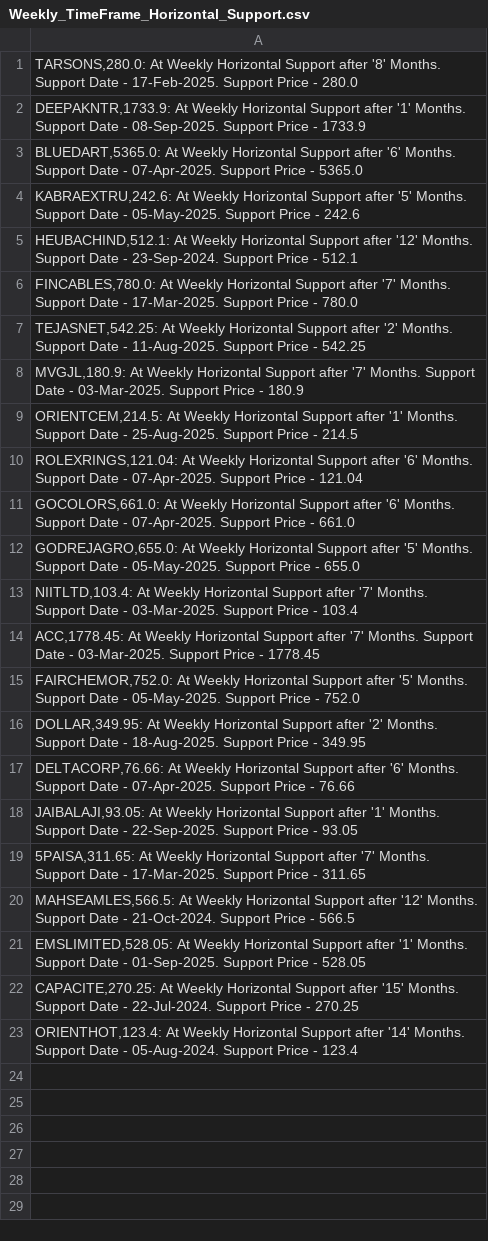
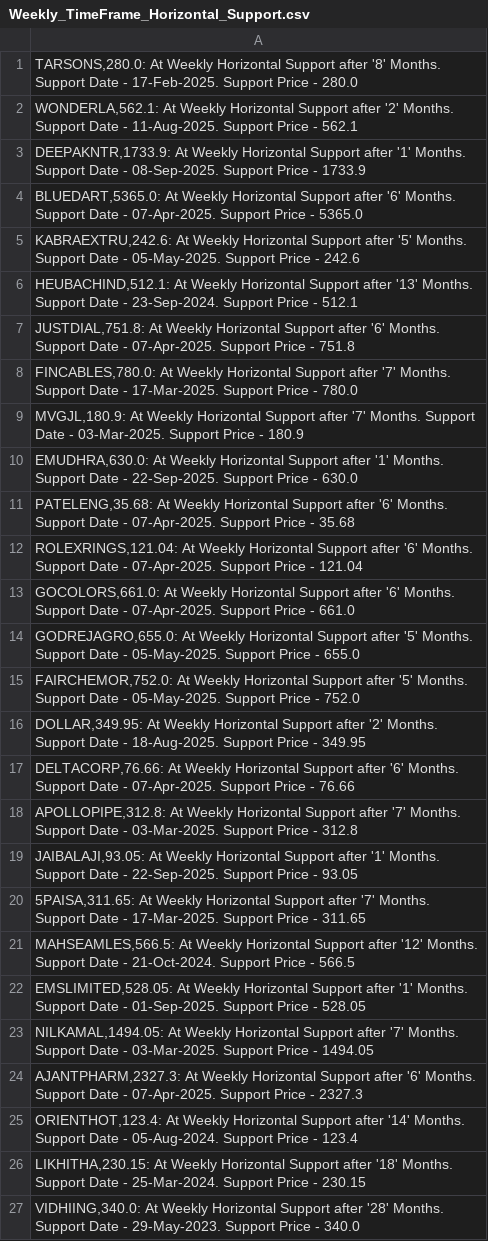
Before and after one commit to vibats/Daily_Notification_Data, a CSV file: Email_Notification_Data/Weekly_TimeFrame_Horizontal_Support.csv, drawn as a sheet.

```diff
--- a/Email_Notification_Data/Weekly_TimeFrame_Horizontal_Support.csv
+++ b/Email_Notification_Data/Weekly_TimeFrame_Horizontal_Support.csv
@@ -1,2 +1,3 @@
 "TARSONS,280.0: At Weekly Horizontal Support after '8' Months. Support Date - 17-Feb-2025. Support Price - 280.0"
+"WONDERLA,562.1: At Weekly Horizontal Support after '2' Months. Support Date - 11-Aug-2025. Support Price - 562.1"
 "DEEPAKNTR,1733.9: At Weekly Horizontal Support after '1' Months. Support Date - 08-Sep-2025. Support Price - 1733.9"
@@ -4,7 +5,8 @@
 "KABRAEXTRU,242.6: At Weekly Horizontal Support after '5' Months. Support Date - 05-May-2025. Support Price - 242.6"
-"HEUBACHIND,512.1: At Weekly Horizontal Support after '12' Months. Support Date - 23-Sep-2024. Support Price - 512.1"
+"HEUBACHIND,512.1: At Weekly Horizontal Support after '13' Months. Support Date - 23-Sep-2024. Support Price - 512.1"
+"JUSTDIAL,751.8: At Weekly Horizontal Support after '6' Months. Support Date - 07-Apr-2025. Support Price - 751.8"
 "FINCABLES,780.0: At Weekly Horizontal Support after '7' Months. Support Date - 17-Mar-2025. Support Price - 780.0"
-"TEJASNET,542.25: At Weekly Horizontal Support after '2' Months. Support Date - 11-Aug-2025. Support Price - 542.25"
 "MVGJL,180.9: At Weekly Horizontal Support after '7' Months. Support Date - 03-Mar-2025. Support Price - 180.9"
-"ORIENTCEM,214.5: At Weekly Horizontal Support after '1' Months. Support Date - 25-Aug-2025. Support Price - 214.5"
+"EMUDHRA,630.0: At Weekly Horizontal Support after '1' Months. Support Date - 22-Sep-2025. Support Price - 630.0"
+"PATELENG,35.68: At Weekly Horizontal Support after '6' Months. Support Date - 07-Apr-2025. Support Price - 35.68"
 "ROLEXRINGS,121.04: At Weekly Horizontal Support after '6' Months. Support Date - 07-Apr-2025. Support Price - 121.04"
@@ -12,4 +14,2 @@
 "GODREJAGRO,655.0: At Weekly Horizontal Support after '5' Months. Support Date - 05-May-2025. Support Price - 655.0"
-"NIITLTD,103.4: At Weekly Horizontal Support after '7' Months. Support Date - 03-Mar-2025. Support Price - 103.4"
-"ACC,1778.45: At Weekly Horizontal Support after '7' Months. Support Date - 03-Mar-2025. Support Price - 1778.45"
 "FAIRCHEMOR,752.0: At Weekly Horizontal Support after '5' Months. Support Date - 05-May-2025. Support Price - 752.0"
@@ -17,2 +17,3 @@
 "DELTACORP,76.66: At Weekly Horizontal Support after '6' Months. Support Date - 07-Apr-2025. Support Price - 76.66"
+"APOLLOPIPE,312.8: At Weekly Horizontal Support after '7' Months. Support Date - 03-Mar-2025. Support Price - 312.8"
 "JAIBALAJI,93.05: At Weekly Horizontal Support after '1' Months. Support Date - 22-Sep-2025. Support Price - 93.05"
@@ -21,3 +22,6 @@
 "EMSLIMITED,528.05: At Weekly Horizontal Support after '1' Months. Support Date - 01-Sep-2025. Support Price - 528.05"
-"CAPACITE,270.25: At Weekly Horizontal Support after '15' Months. Support Date - 22-Jul-2024. Support Price - 270.25"
+"NILKAMAL,1494.05: At Weekly Horizontal Support after '7' Months. Support Date - 03-Mar-2025. Support Price - 1494.05"
+"AJANTPHARM,2327.3: At Weekly Horizontal Support after '6' Months. Support Date - 07-Apr-2025. Support Price - 2327.3"
 "ORIENTHOT,123.4: At Weekly Horizontal Support after '14' Months. Support Date - 05-Aug-2024. Support Price - 123.4"
+"LIKHITHA,230.15: At Weekly Horizontal Support after '18' Months. Support Date - 25-Mar-2024. Support Price - 230.15"
+"VIDHIING,340.0: At Weekly Horizontal Support after '28' Months. Support Date - 29-May-2023. Support Price - 340.0"
```
Also changed, not shown: Email_Notification_Data/Daily_TimeFrame_Horizontal_Support.csv, Email_Notification_Data/Daily_TimeFrame_Horizontal_Support_30_Days.csv, 2 other files.
